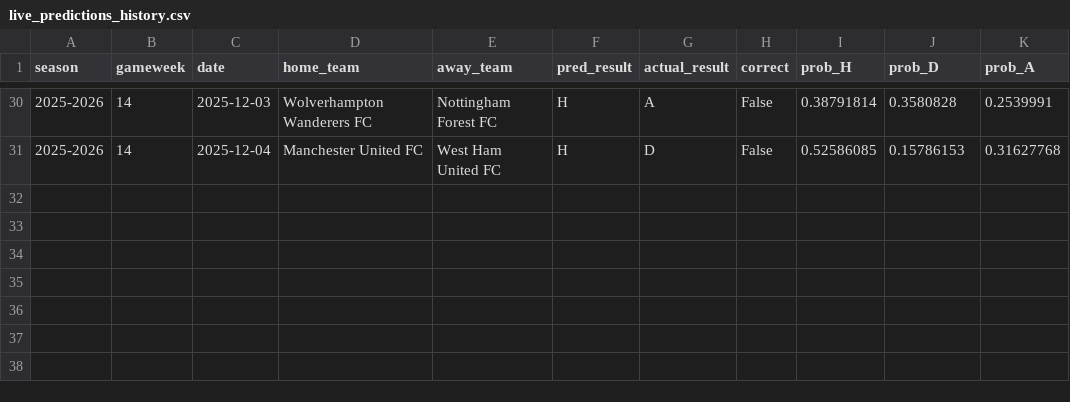
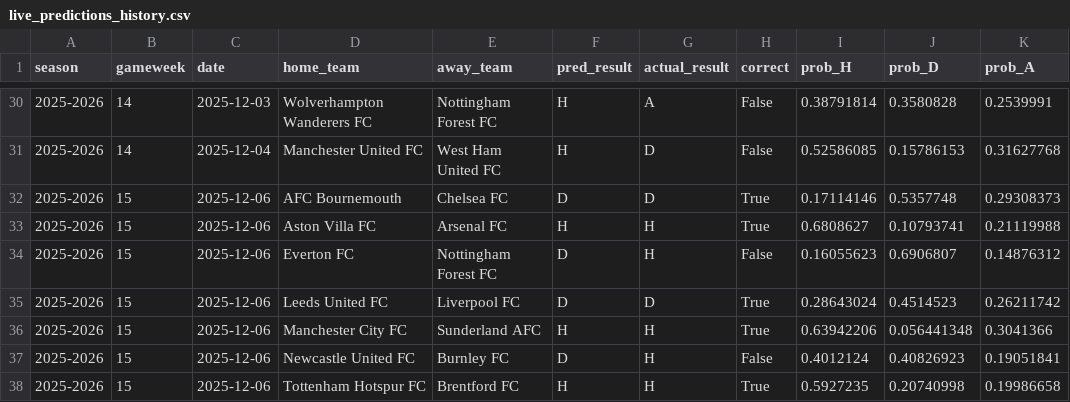
Before and after one commit to SugarAung/premier-league-predictor, a CSV file: data/live/live_predictions_history.csv, drawn as a sheet; only a part is shown, gaps mark what is left out; the diff names each change by its address in the sheet, - before the commit and + after, or states it on an @@ line.

Commit message:
Auto update: refreshed results & predictions

```diff
--- a/data/live/live_predictions_history.csv
+++ b/data/live/live_predictions_history.csv
+row 32: 2025-2026 | 15 | 2025-12-06 | AFC Bournemouth | Chelsea FC | D | D | True | 0.17114146 | 0.5357748 | 0.29308373
+row 33: 2025-2026 | 15 | 2025-12-06 | Aston Villa FC | Arsenal FC | H | H | True | 0.6808627 | 0.10793741 | 0.21119988
+row 34: 2025-2026 | 15 | 2025-12-06 | Everton FC | Nottingham Forest FC | D | H | False | 0.16055623 | 0.6906807 | 0.14876312
+row 35: 2025-2026 | 15 | 2025-12-06 | Leeds United FC | Liverpool FC | D | D | True | 0.28643024 | 0.4514523 | 0.26211742
+row 36: 2025-2026 | 15 | 2025-12-06 | Manchester City FC | Sunderland AFC | H | H | True | 0.63942206 | 0.056441348 | 0.3041366
+row 37: 2025-2026 | 15 | 2025-12-06 | Newcastle United FC | Burnley FC | D | H | False | 0.4012124 | 0.40826923 | 0.19051841
+row 38: 2025-2026 | 15 | 2025-12-06 | Tottenham Hotspur FC | Brentford FC | H | H | True | 0.5927235 | 0.20740998 | 0.19986658
```
Also changed, not shown: data/live/pl_fixtures_from_api.csv, data/live/pl_results_from_api.csv.
